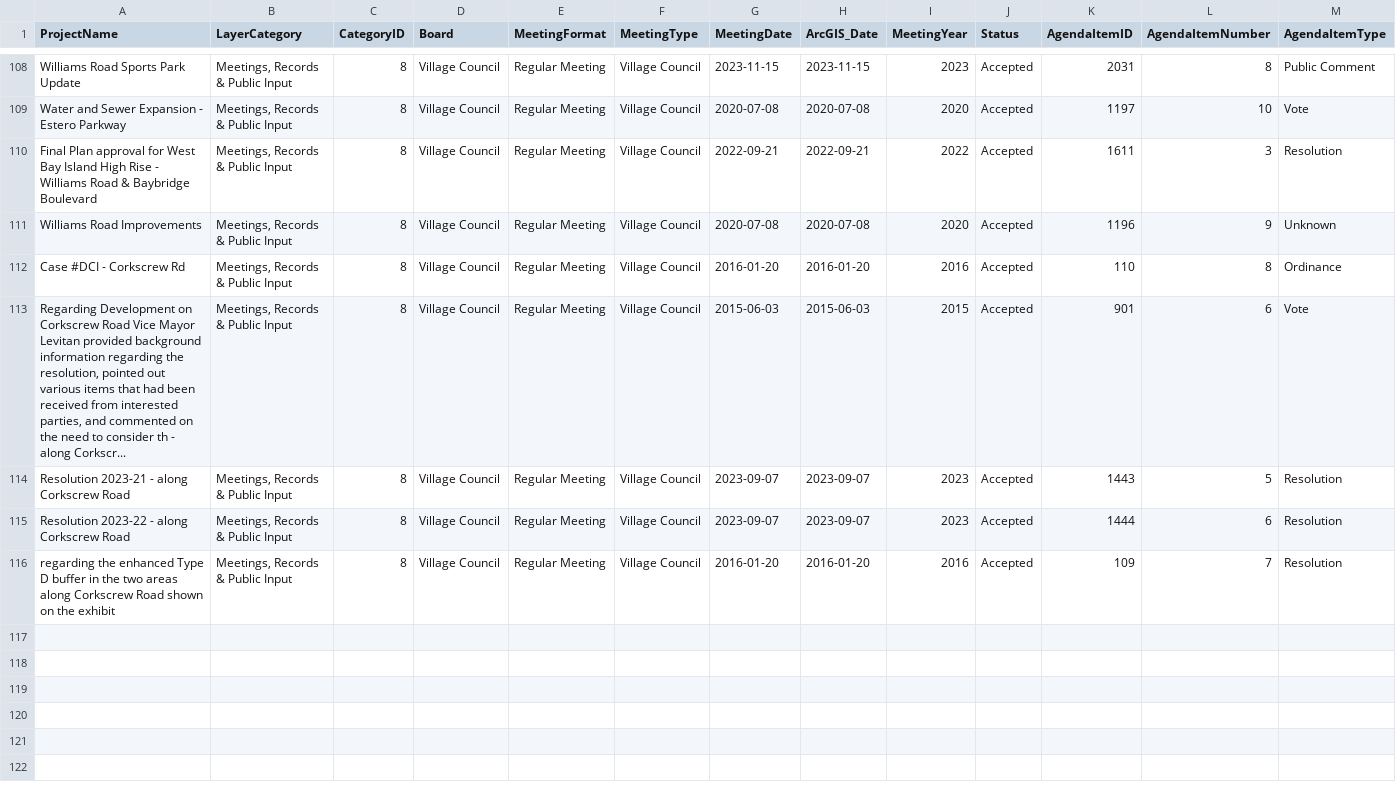
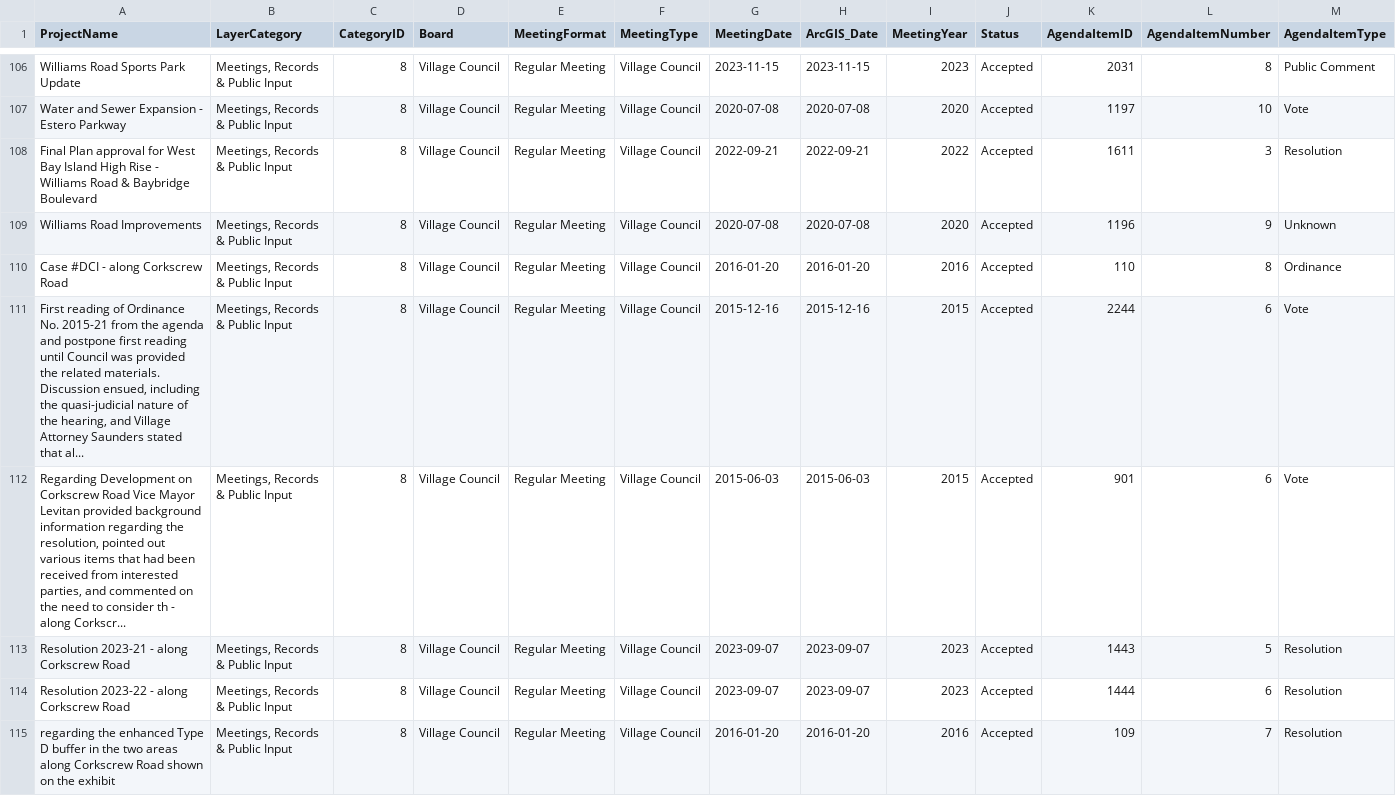
Before and after one commit to krocks9903/rag-arcgis-chatbot, a CSV file: backend/data/gold/arcgis/layers/meetings_records_public_input.csv, drawn as a sheet; only a part is shown, gaps mark what is left out; addresses are those after the commit; rows hold the shown columns only; the diff covers the shown part only; the diff names each change by its address in the sheet, - before the commit and + after, or states it on an @@ line.

```diff
--- a/backend/data/gold/arcgis/layers/meetings_records_public_input.csv
+++ b/backend/data/gold/arcgis/layers/meetings_records_public_input.csv
-A110 (ProjectName): Case #DCI - Corkscrew Rd
+A110 (ProjectName): Case #DCI - along Corkscrew Road
+row 111: First reading of Ordinance No. 2015-21 from the agenda and postpone first reading until Council was provided the related materials. Discussion ensued, including the quasi-judicial nature of the hearing, and Village Attorney Saunders stated that al... | Meetings, Records & Public Input | 8 | Village Council | Regular Meeting | Village Council | 2015-12-16 | 2015-12-16 | 2015 | Accepted | 2244 | 6 | Vote
```
Also changed, not shown: 1 added row and 2 removed rows elsewhere in this file, backend/data/gold/arcgis/layers/commercial_mixed_use_development.csv, backend/data/silver/review/location_verification.csv, 5 other files.
